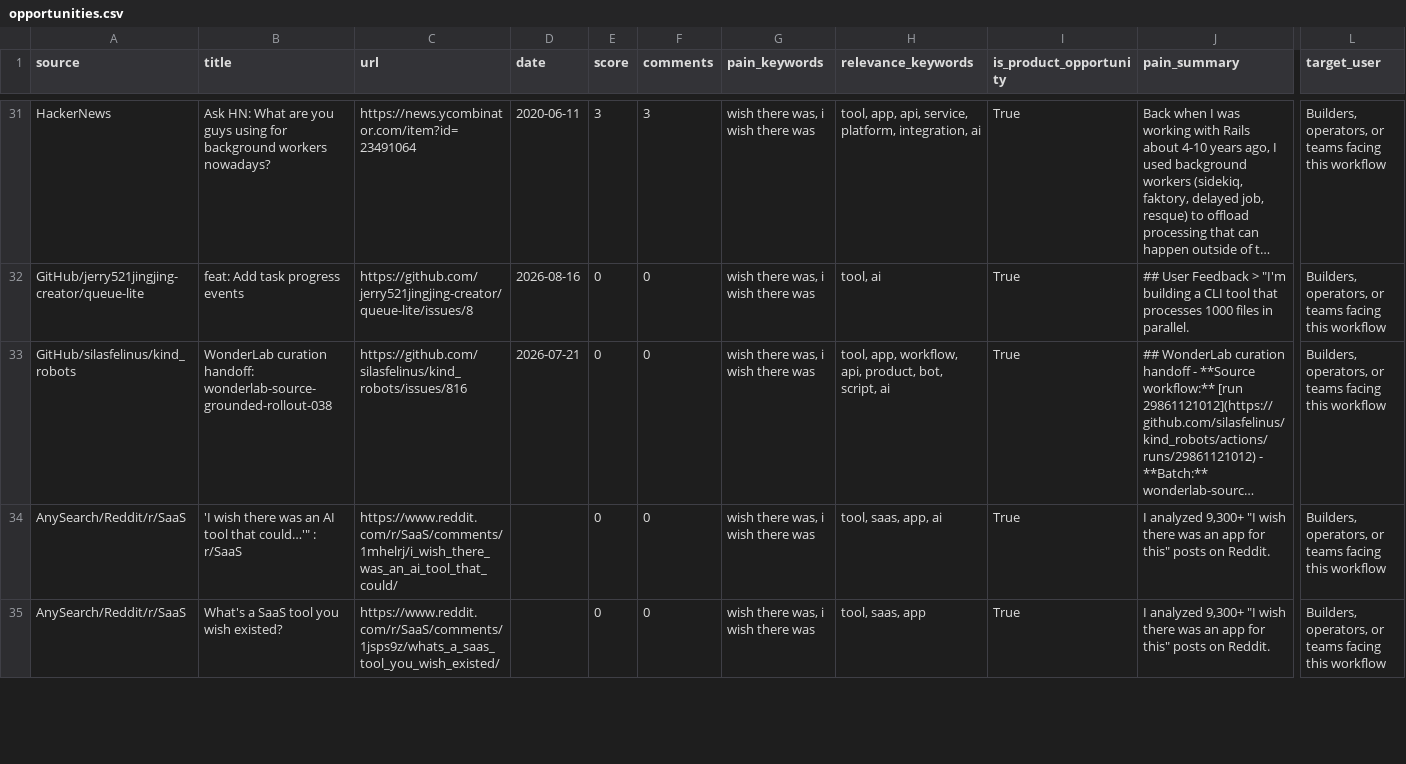
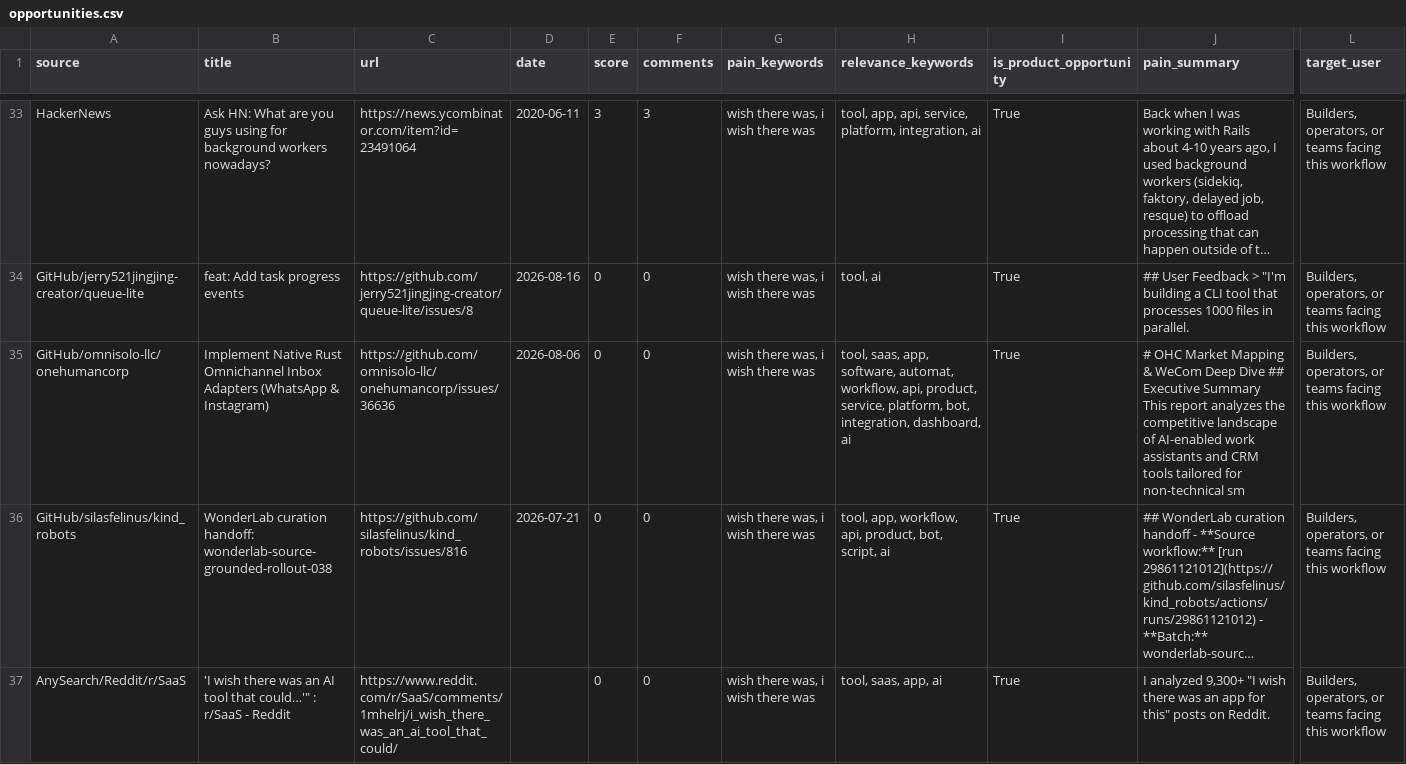
Before and after one commit to jaxxchen003/microsaas-radar, a CSV file: output/opportunities.csv, drawn as a sheet; only a part is shown, gaps mark what is left out; long unchanged cells end in …; removed rows and columns are numbered as before the commit, all else as after; rows hold the shown columns only; the diff covers the shown part only; the diff names each change by its address in the sheet, - before the commit and + after, or states it on an @@ line.

```diff
--- a/output/opportunities.csv
+++ b/output/opportunities.csv
+row 35: GitHub/omnisolo-llc/onehumancorp | Implement Native Rust Omnichannel Inbox Adapters (WhatsApp & Instagram) | https://github.com/omnisolo-llc/onehumancorp/issues/36636 | 2026-08-06 | 0 | 0 | wish there was, i wish there was | tool, saas, app, software, automat, workflow, api, product, service, platform, bot, integration, dashboard, ai | True | # OHC Market Mapping & WeCom Deep Dive ## Executive Summary This report analyzes the competitive landscape of AI-enabled work assistants and CRM tools tailored for non-technical sm | Builders, operators, or teams facing this workflow
-B37 (title): …: r/SaaS
+B37 (title): …: r/SaaS - Reddit
-row 35: AnySearch/Reddit/r/SaaS | What's a SaaS tool you wish existed? | https://www.reddit.com/r/SaaS/comments/1jsps9z/whats_a_saas_tool_you_wish_existed/ |  | 0 | 0 | wish there was, i wish there was | tool, saas, app | True | I analyzed 9,300+ "I wish there was an app for this" posts on Reddit. | Builders, operators, or teams facing this workflow
```
Also changed, not shown: 4 added rows, 4 removed rows and 23 edited cells elsewhere in this file, 3 other files.
